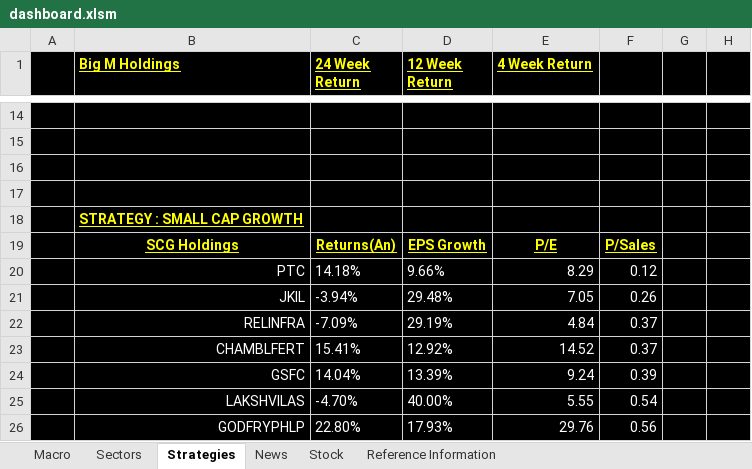
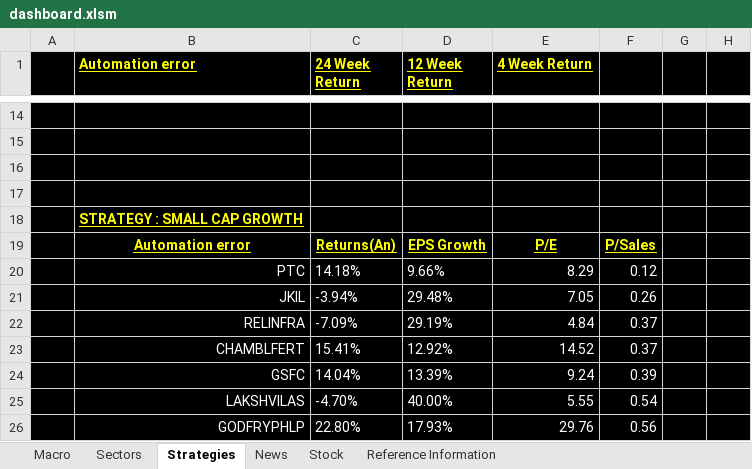
Before and after one commit to santoshbag/mrigAnalytics, an Excel workbook: Interface/dashboard.xlsm, sheet Strategies, drawn as a sheet; only a part is shown, gaps mark what is left out; values as stored, in another font and other column widths than the file's, no borders; charts and pictures not drawn; the diff covers the shown part only; the diff names each change by its address in the sheet, - before the commit and + after, or states it on an @@ line.

```diff
--- a/Interface/dashboard.xlsm (sheet Strategies)
+++ b/Interface/dashboard.xlsm (sheet Strategies)
-B1: Big M Holdings
+B1: Automation error
-B19 (Automation error): SCG Holdings
+B19 (Automation error): Automation error
```
Also changed, not shown: 3 edited cells elsewhere in this sheet, sheet Sectors, sheet Macro, sheet Reference Information, charts or pictures, interface/Option Strategies.xlsm, 1 other file.
